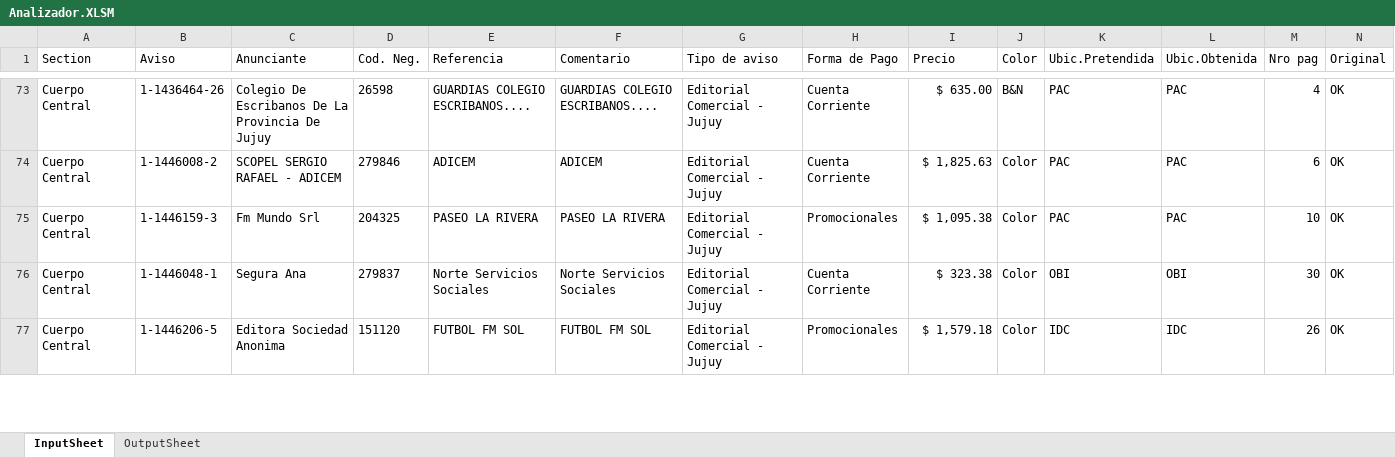
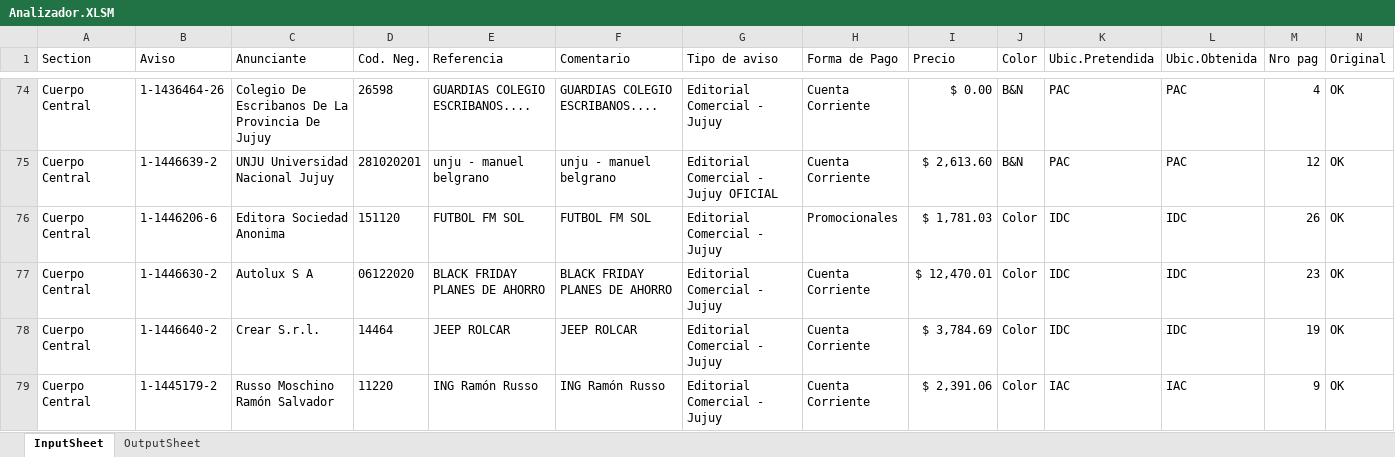
Before and after one commit to zherar7ordoya/MSExcel-Analizador, an Excel workbook: Analizador.XLSM, sheet InputSheet, drawn as a sheet; only a part is shown, gaps mark what is left out; values as stored, in another font and other column widths than the file's, no borders; table styles not drawn; removed rows and columns are numbered as before the commit, all else as after; rows hold the shown columns only; the diff covers the shown part only; the diff names each change by its address in the sheet, - before the commit and + after, or states it on an @@ line.

```diff
--- a/Analizador.XLSM (sheet InputSheet)
+++ b/Analizador.XLSM (sheet InputSheet)
-I74 (Precio): $ 635.00
+I74 (Precio): $ 0.00
-row 74: Cuerpo Central | 1-1446008-2 | SCOPEL SERGIO RAFAEL - ADICEM | 279846 | ADICEM | ADICEM | Editorial Comercial - Jujuy | Cuenta Corriente | $ 1,825.63 | Color | PAC | PAC | 6 | OK
-row 75: Cuerpo Central | 1-1446159-3 | Fm Mundo Srl | 204325 | PASEO LA RIVERA | PASEO LA RIVERA | Editorial Comercial - Jujuy | Promocionales | $ 1,095.38 | Color | PAC | PAC | 10 | OK
-row 76: Cuerpo Central | 1-1446048-1 | Segura Ana | 279837 | Norte Servicios Sociales | Norte Servicios Sociales | Editorial Comercial - Jujuy | Cuenta Corriente | $ 323.38 | Color | OBI | OBI | 30 | OK
+row 75: Cuerpo Central | 1-1446639-2 | UNJU Universidad Nacional Jujuy | 281020201 | unju - manuel belgrano | unju - manuel belgrano | Editorial Comercial - Jujuy OFICIAL | Cuenta Corriente | $ 2,613.60 | B&N | PAC | PAC | 12 | OK
-B76 (Aviso): 1-1446206-5
+B76 (Aviso): 1-1446206-6
-I76 (Precio): $ 1,579.18
+I76 (Precio): $ 1,781.03
+row 77: Cuerpo Central | 1-1446630-2 | Autolux S A | 06122020 | BLACK FRIDAY PLANES DE AHORRO | BLACK FRIDAY PLANES DE AHORRO | Editorial Comercial - Jujuy | Cuenta Corriente | $ 12,470.01 | Color | IDC | IDC | 23 | OK
+row 78: Cuerpo Central | 1-1446640-2 | Crear S.r.l. | 14464 | JEEP ROLCAR | JEEP ROLCAR | Editorial Comercial - Jujuy | Cuenta Corriente | $ 3,784.69 | Color | IDC | IDC | 19 | OK
+row 79: Cuerpo Central | 1-1445179-2 | Russo Moschino Ramón Salvador | 11220 | ING Ramón Russo | ING Ramón Russo | Editorial Comercial - Jujuy | Cuenta Corriente | $ 2,391.06 | Color | IAC | IAC | 9 | OK
```
Also changed, not shown: 18 added rows, 18 removed rows and 35 edited cells elsewhere in this sheet, sheet OutputSheet, 1 other file.
